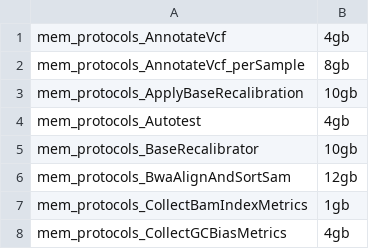
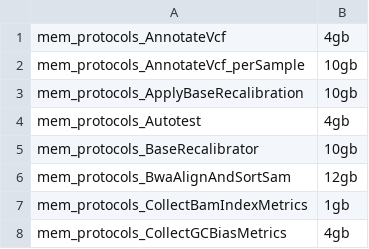
Before and after one commit to molgenis/NGS_DNA, a CSV file: parameters_resources_exome.csv, drawn as a sheet; only a part is shown.

```diff
--- a/parameters_resources_exome.csv
+++ b/parameters_resources_exome.csv
@@ -1,3 +1,3 @@
 mem_protocols_AnnotateVcf,4gb
-mem_protocols_AnnotateVcf_perSample,8gb
+mem_protocols_AnnotateVcf_perSample,10gb
 mem_protocols_ApplyBaseRecalibration,10gb
```
Also changed, not shown: parameters.csv, 3 other files.
